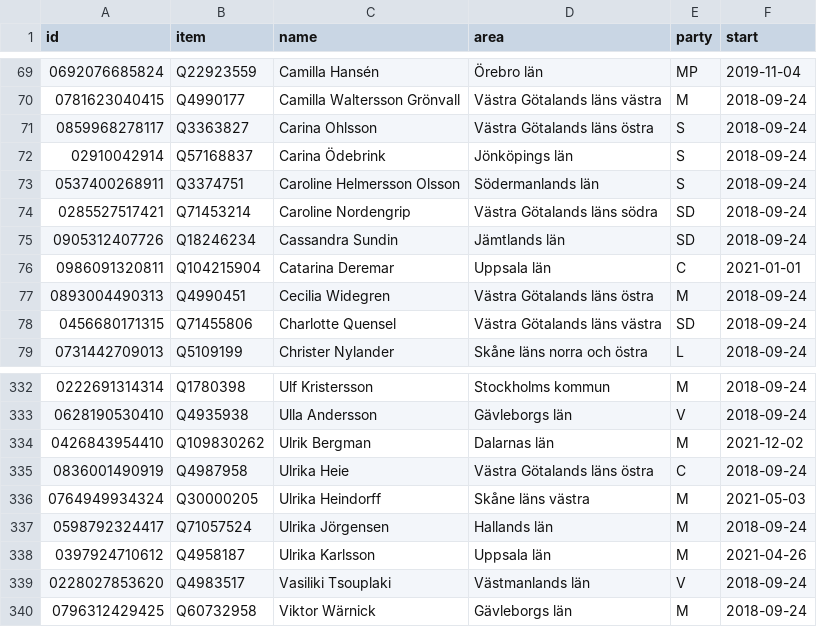
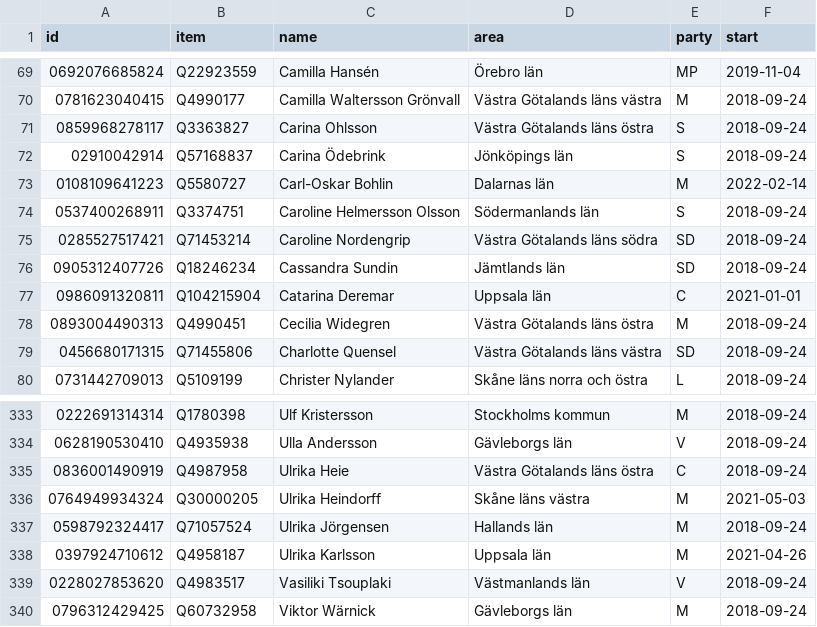
Before and after one commit to every-politician-scrapers/sweden-riksdag-api-current, a CSV file: data/wikidata.csv, drawn as a sheet; only a part is shown, gaps mark what is left out.

```diff
--- a/data/wikidata.csv
+++ b/data/wikidata.csv
@@ -72,2 +72,3 @@ id,item,name,area,party,start
 02910042914,Q57168837,Carina Ödebrink,Jönköpings län,S,2018-09-24
+0108109641223,Q5580727,Carl-Oskar Bohlin,Dalarnas län,M,2022-02-14
 0537400268911,Q3374751,Caroline Helmersson Olsson,Södermanlands län,S,2018-09-24
@@ -333,3 +334,2 @@ id,item,name,area,party,start
 0628190530410,Q4935938,Ulla Andersson,Gävleborgs län,V,2018-09-24
-0426843954410,Q109830262,Ulrik Bergman,Dalarnas län,M,2021-12-02
 0836001490919,Q4987958,Ulrika Heie,Västra Götalands läns östra,C,2018-09-24
```
Also changed, not shown: data/official.csv, 1 other file.
